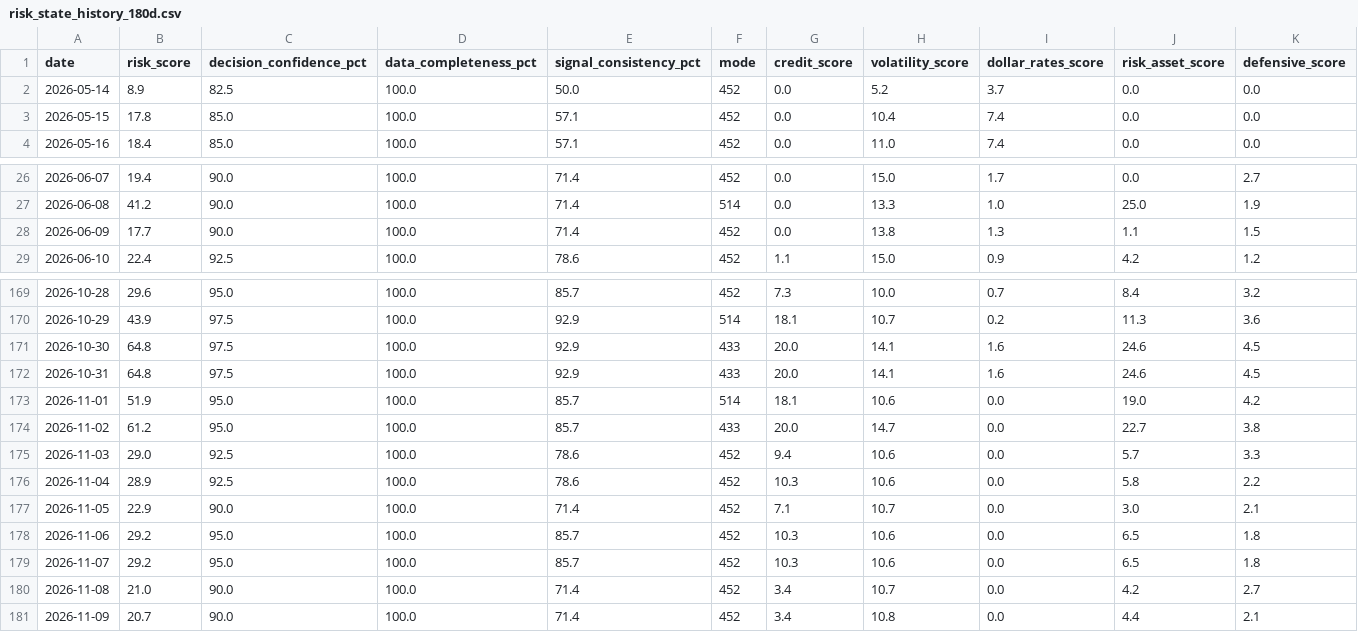
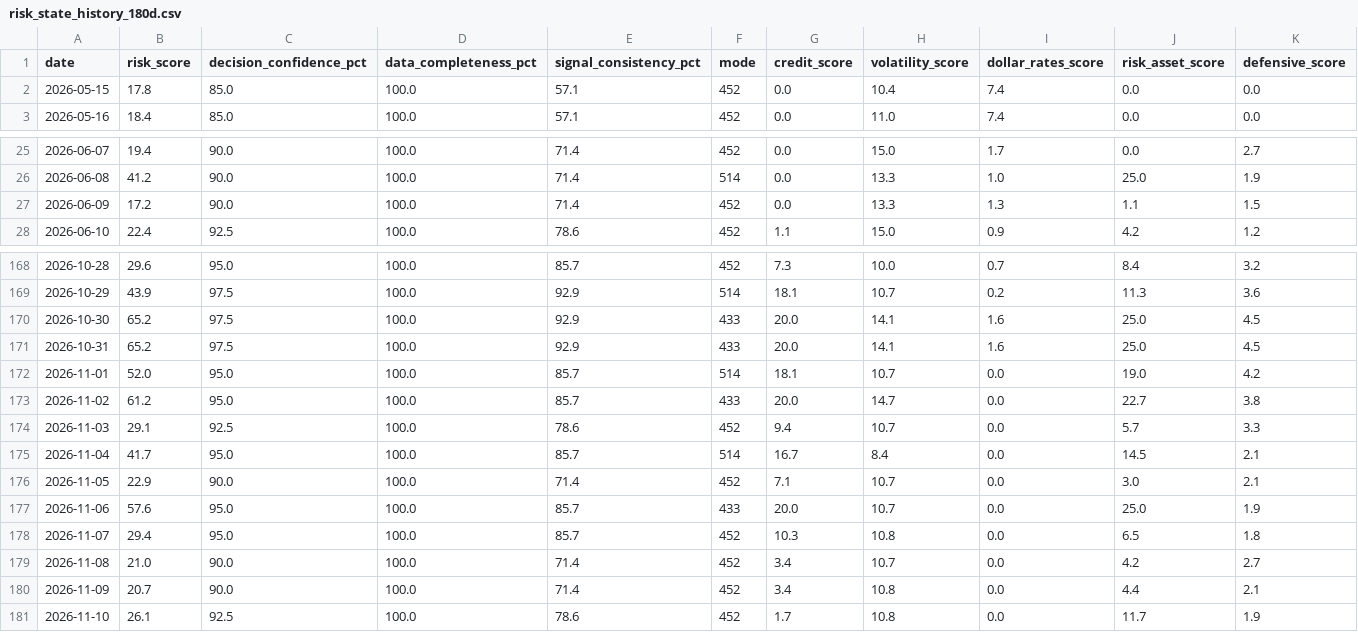
Before and after one commit to stutjeff/pios-capital-flow-engine, a CSV file: data/risk_state_history_180d.csv, drawn as a sheet; only a part is shown, gaps mark what is left out; the diff covers the shown part only.

```diff
--- a/data/risk_state_history_180d.csv
+++ b/data/risk_state_history_180d.csv
@@ -1,3 +1,2 @@
 date,risk_score,decision_confidence_pct,data_completeness_pct,signal_consistency_pct,mode,credit_score,volatility_score,dollar_rates_score,risk_asset_score,defensive_score
-2026-05-14,8.9,82.5,100.0,50.0,452,0.0,5.2,3.7,0.0,0.0
 2026-05-15,17.8,85.0,100.0,57.1,452,0.0,10.4,7.4,0.0,0.0
@@ -27,3 +26,3 @@ date,risk_score,decision_confidence_pct,data_completeness_pct,signal_consistency
 2026-06-08,41.2,90.0,100.0,71.4,514,0.0,13.3,1.0,25.0,1.9
-2026-06-09,17.7,90.0,100.0,71.4,452,0.0,13.8,1.3,1.1,1.5
+2026-06-09,17.2,90.0,100.0,71.4,452,0.0,13.3,1.3,1.1,1.5
 2026-06-10,22.4,92.5,100.0,78.6,452,1.1,15.0,0.9,4.2,1.2
@@ -170,12 +169,13 @@ date,risk_score,decision_confidence_pct,data_completeness_pct,signal_consistency
 2026-10-29,43.9,97.5,100.0,92.9,514,18.1,10.7,0.2,11.3,3.6
-2026-10-30,64.8,97.5,100.0,92.9,433,20.0,14.1,1.6,24.6,4.5
-2026-10-31,64.8,97.5,100.0,92.9,433,20.0,14.1,1.6,24.6,4.5
-2026-11-01,51.9,95.0,100.0,85.7,514,18.1,10.6,0.0,19.0,4.2
+2026-10-30,65.2,97.5,100.0,92.9,433,20.0,14.1,1.6,25.0,4.5
+2026-10-31,65.2,97.5,100.0,92.9,433,20.0,14.1,1.6,25.0,4.5
+2026-11-01,52.0,95.0,100.0,85.7,514,18.1,10.7,0.0,19.0,4.2
 2026-11-02,61.2,95.0,100.0,85.7,433,20.0,14.7,0.0,22.7,3.8
-2026-11-03,29.0,92.5,100.0,78.6,452,9.4,10.6,0.0,5.7,3.3
-2026-11-04,28.9,92.5,100.0,78.6,452,10.3,10.6,0.0,5.8,2.2
+2026-11-03,29.1,92.5,100.0,78.6,452,9.4,10.7,0.0,5.7,3.3
+2026-11-04,41.7,95.0,100.0,85.7,514,16.7,8.4,0.0,14.5,2.1
 2026-11-05,22.9,90.0,100.0,71.4,452,7.1,10.7,0.0,3.0,2.1
-2026-11-06,29.2,95.0,100.0,85.7,452,10.3,10.6,0.0,6.5,1.8
-2026-11-07,29.2,95.0,100.0,85.7,452,10.3,10.6,0.0,6.5,1.8
+2026-11-06,57.6,95.0,100.0,85.7,433,20.0,10.7,0.0,25.0,1.9
+2026-11-07,29.4,95.0,100.0,85.7,452,10.3,10.8,0.0,6.5,1.8
 2026-11-08,21.0,90.0,100.0,71.4,452,3.4,10.7,0.0,4.2,2.7
 2026-11-09,20.7,90.0,100.0,71.4,452,3.4,10.8,0.0,4.4,2.1
+2026-11-10,26.1,92.5,100.0,78.6,452,1.7,10.8,0.0,11.7,1.9
```
Also changed, not shown: 104 edited cells elsewhere in this file, data/capital_flow_timeseries_180d.csv, data/factor_analysis.csv, 3 other files.
